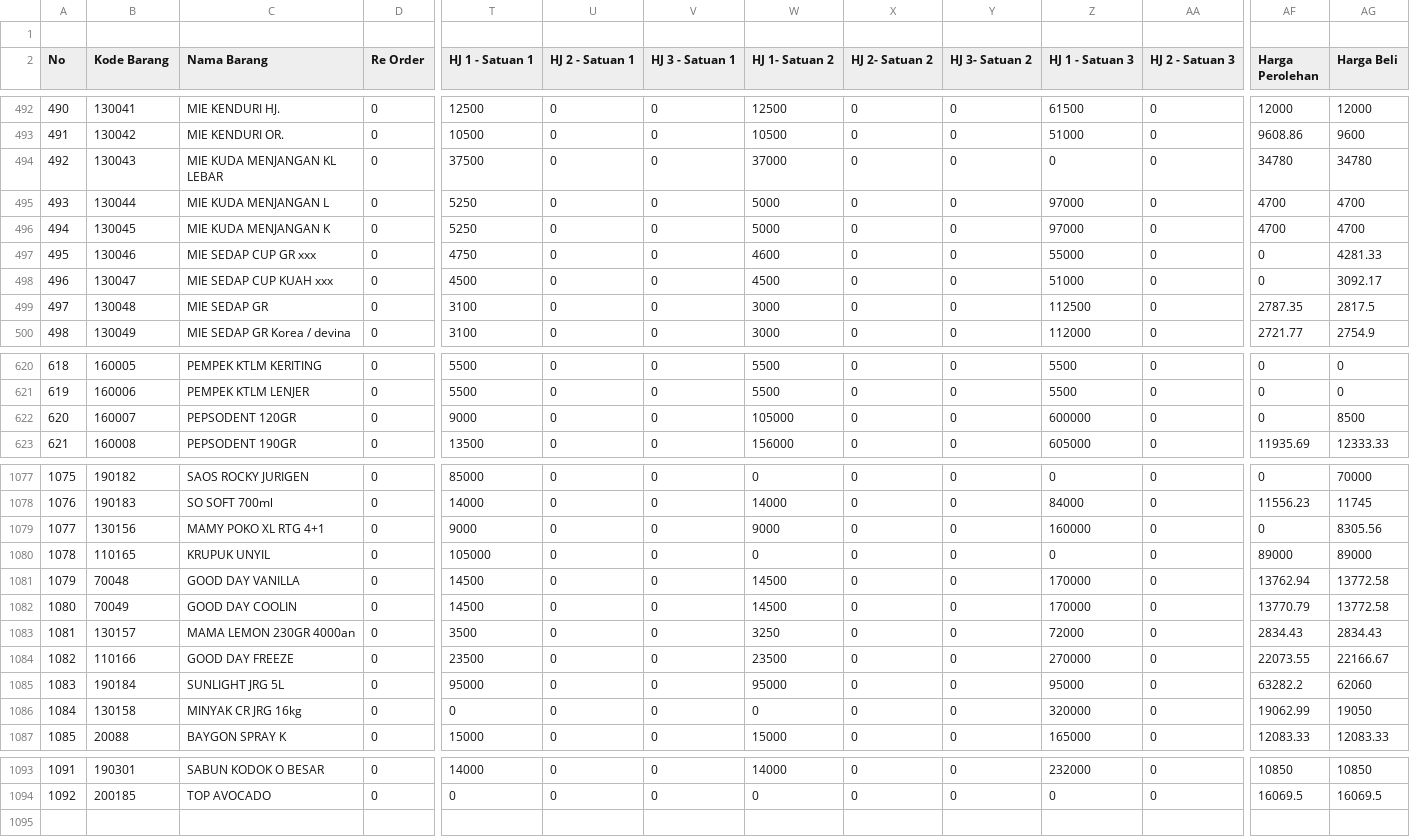
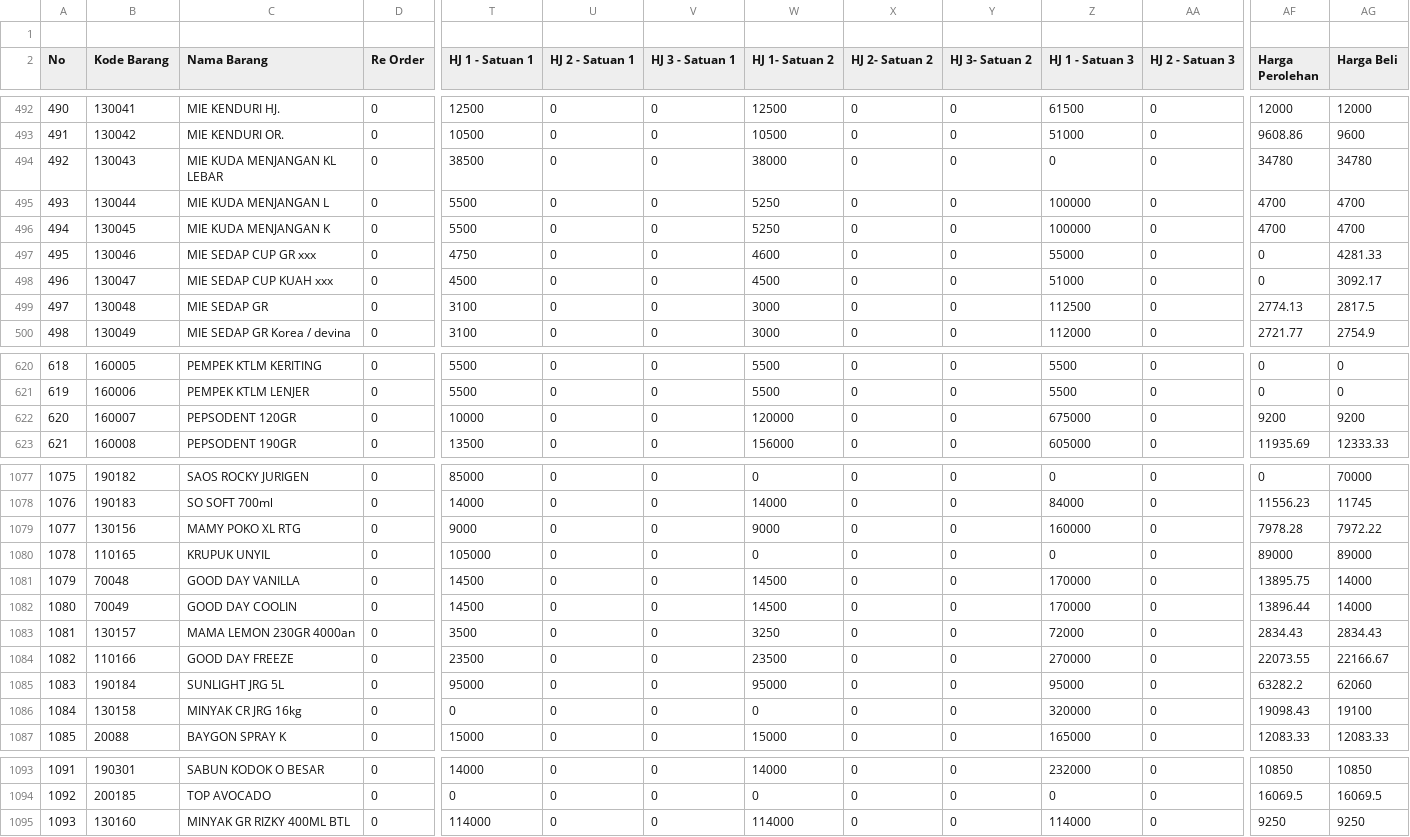
Before and after one commit to rustyping/damai, a CSV file: listDamaiFull.csv, drawn as a sheet; only a part is shown, gaps mark what is left out; rows hold the shown columns only; the diff covers the shown part only; the diff names each change by its address in the sheet, - before the commit and + after, or states it on an @@ line.

```diff
--- a/listDamaiFull.csv
+++ b/listDamaiFull.csv
-T494 (HJ 1 - Satuan 1): 37500
+T494 (HJ 1 - Satuan 1): 38500
-W494 (HJ 1- Satuan 2): 37000
+W494 (HJ 1- Satuan 2): 38000
-T495:T496 (HJ 1 - Satuan 1): 5250
+T495:T496 (HJ 1 - Satuan 1): 5500
-W495:W496 (HJ 1- Satuan 2): 5000
+W495:W496 (HJ 1- Satuan 2): 5250
-Z495:Z496 (HJ 1 - Satuan 3): 97000
+Z495:Z496 (HJ 1 - Satuan 3): 100000
-AF499 (Harga Perolehan): 2787.35
+AF499 (Harga Perolehan): 2774.13
-T622 (HJ 1 - Satuan 1): 9000
+T622 (HJ 1 - Satuan 1): 10000
-W622 (HJ 1- Satuan 2): 105000
+W622 (HJ 1- Satuan 2): 120000
-Z622 (HJ 1 - Satuan 3): 600000
+Z622 (HJ 1 - Satuan 3): 675000
-AF622 (Harga Perolehan): 0
+AF622 (Harga Perolehan): 9200
-AG622 (Harga Beli): 8500
+AG622 (Harga Beli): 9200
-C1079 (Nama Barang): MAMY POKO XL RTG 4+1
+C1079 (Nama Barang): MAMY POKO XL RTG
-AF1079 (Harga Perolehan): 0
+AF1079 (Harga Perolehan): 7978.28
-AG1079 (Harga Beli): 8305.56
+AG1079 (Harga Beli): 7972.22
-AF1081 (Harga Perolehan): 13762.94
+AF1081 (Harga Perolehan): 13895.75
-AG1081:AG1082 (Harga Beli): 13772.58
+AG1081:AG1082 (Harga Beli): 14000
-AF1082 (Harga Perolehan): 13770.79
+AF1082 (Harga Perolehan): 13896.44
-AF1086 (Harga Perolehan): 19062.99
+AF1086 (Harga Perolehan): 19098.43
-AG1086 (Harga Beli): 19050
+AG1086 (Harga Beli): 19100
+row 1095: 1093 | 130160 | MINYAK GR RIZKY 400ML BTL | 0 | 114000 | 0 | 0 | 114000 | 0 | 0 | 114000 | 0 | 9250 | 9250
```
Also changed, not shown: 84 edited cells elsewhere in this file, stock.csv.
